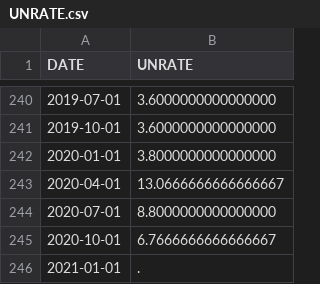
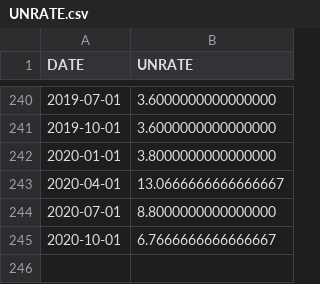
Before and after one commit to moncayoda/ECON-381, a CSV file: UNRATE.csv, drawn as a sheet; only a part is shown, gaps mark what is left out; the diff names each change by its address in the sheet, - before the commit and + after, or states it on an @@ line.

Commit message:
Update UNRATE.csv

```diff
--- a/UNRATE.csv
+++ b/UNRATE.csv
-row 246: 2021-01-01 | .
```
